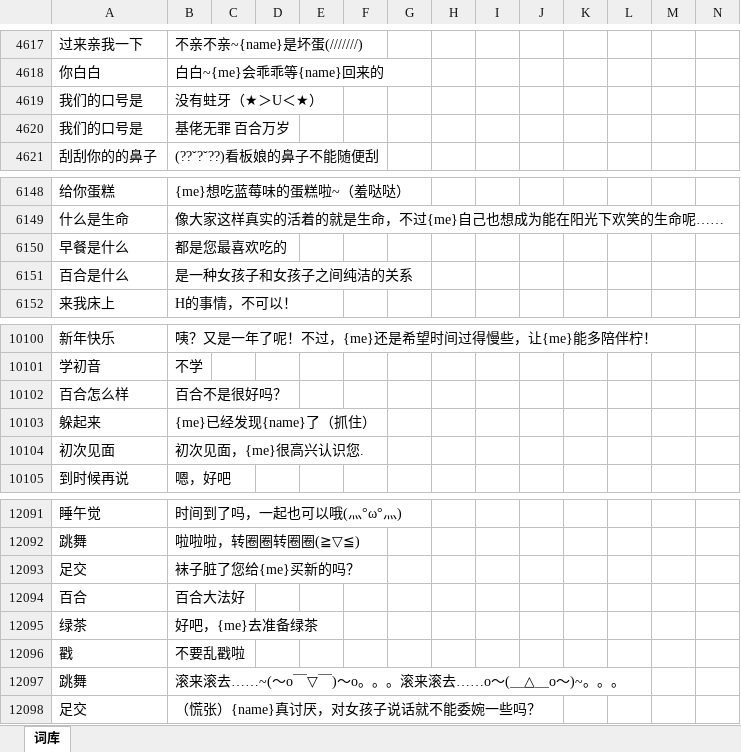
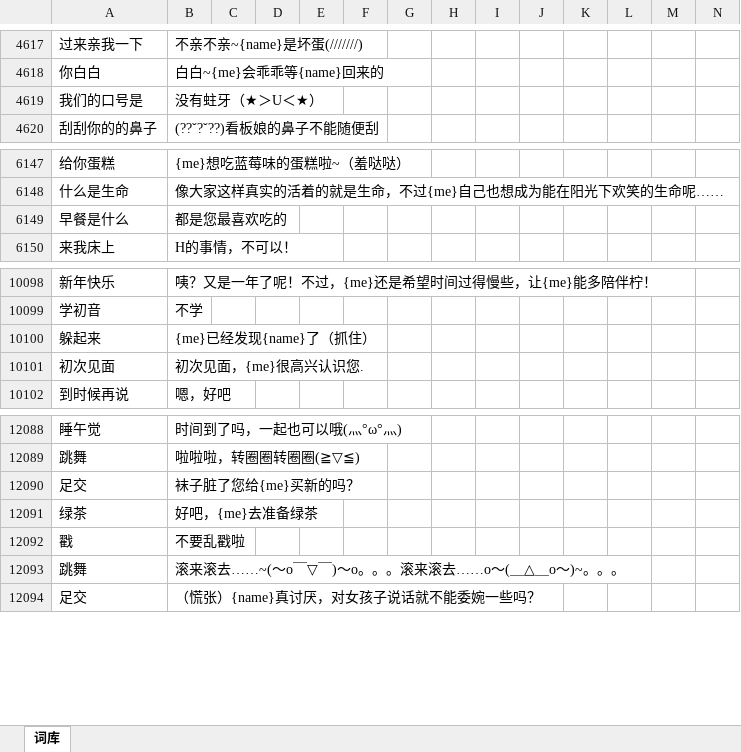
Before and after one commit to avilliai/Yucca, an Excel workbook: Config/词库.xlsx, sheet 词库, drawn as a sheet; only a part is shown, gaps mark what is left out; values as stored, in another font and other column widths than the file's, no borders; rows hold the shown columns only; the diff names each change by its address in the sheet, - before the commit and + after, or states it on an @@ line.

```diff
--- a/Config/词库.xlsx (sheet 词库)
+++ b/Config/词库.xlsx (sheet 词库)
-row 4620: 我们的口号是 | 基佬无罪 百合万岁
-row 6151: 百合是什么 | 是一种女孩子和女孩子之间纯洁的关系
-row 10102: 百合怎么样 | 百合不是很好吗？
-row 12094: 百合 | 百合大法好
```
Also changed, not shown: 5 other files.
